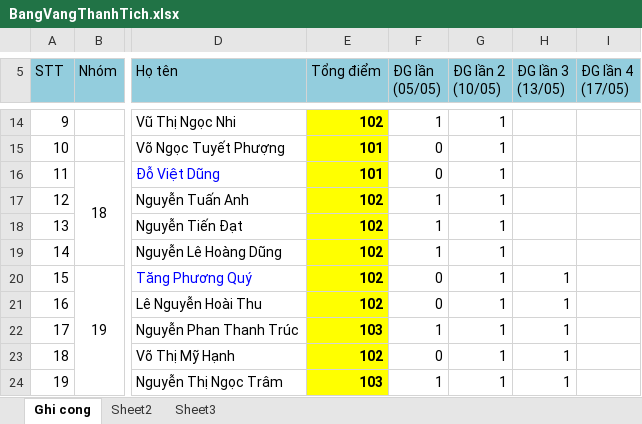
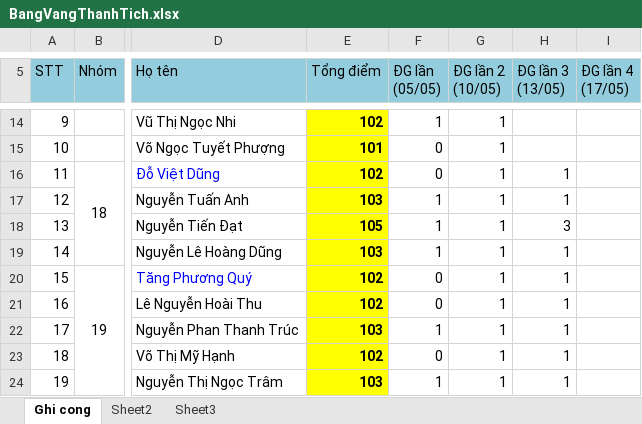
Before and after one commit to ltcan/tiengviet4-nhom16-20, an Excel workbook: BangVangThanhTich.xlsx, sheet Ghi cong, drawn as a sheet; only a part is shown, gaps mark what is left out; values as stored, in another font and other column widths than the file's, no borders; the diff names each change by its address in the sheet, - before the commit and + after, or states it on an @@ line.

Commit message:
[Group18]DanhGiaThanhVienLan3

```diff
--- a/BangVangThanhTich.xlsx (sheet Ghi cong)
+++ b/BangVangThanhTich.xlsx (sheet Ghi cong)
-E16 (Tổng điểm): 101
+E16 (Tổng điểm): 102
-H16:H17 (ĐG lần 3 (13/05)): (empty)
+H16:H17 (ĐG lần 3 (13/05)): 1
-E17 (Tổng điểm): 102
+E17 (Tổng điểm): 103
-E18 (Tổng điểm): 102
+E18 (Tổng điểm): 105
-H18 (ĐG lần 3 (13/05)): (empty)
+H18 (ĐG lần 3 (13/05)): 3
-E19 (Tổng điểm): 102
+E19 (Tổng điểm): 103
-H19 (ĐG lần 3 (13/05)): (empty)
+H19 (ĐG lần 3 (13/05)): 1
```
